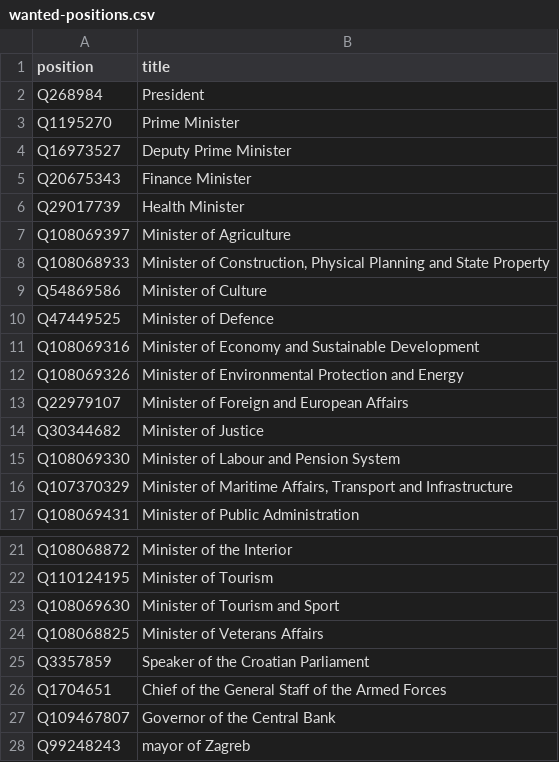
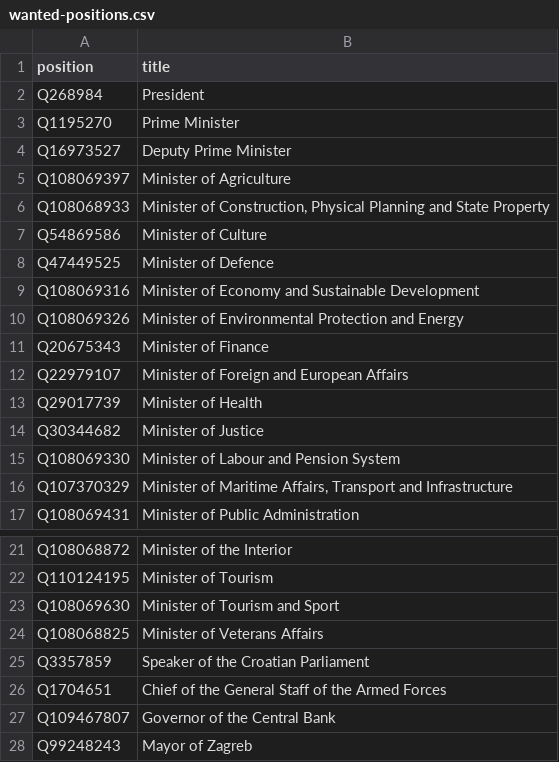
Before and after one commit to every-politician-scrapers/croatia-ministers, a CSV file: wikidata/wanted-positions.csv, drawn as a sheet; only a part is shown, gaps mark what is left out.

Commit message:
update wanted-positions

```diff
--- a/wikidata/wanted-positions.csv
+++ b/wikidata/wanted-positions.csv
@@ -4,4 +4,2 @@ Q1195270,Prime Minister
 Q16973527,Deputy Prime Minister
-Q20675343,Finance Minister
-Q29017739,Health Minister
 Q108069397,Minister of Agriculture
@@ -12,3 +10,5 @@ Q108069316,Minister of Economy and Sustainable Development
 Q108069326,Minister of Environmental Protection and Energy
+Q20675343,Minister of Finance
 Q22979107,Minister of Foreign and European Affairs
+Q29017739,Minister of Health
 Q30344682,Minister of Justice
@@ -27,2 +27,2 @@ Q1704651,Chief of the General Staff of the Armed Forces
 Q109467807,Governor of the Central Bank
-Q99248243,mayor of Zagreb
+Q99248243,Mayor of Zagreb
```
